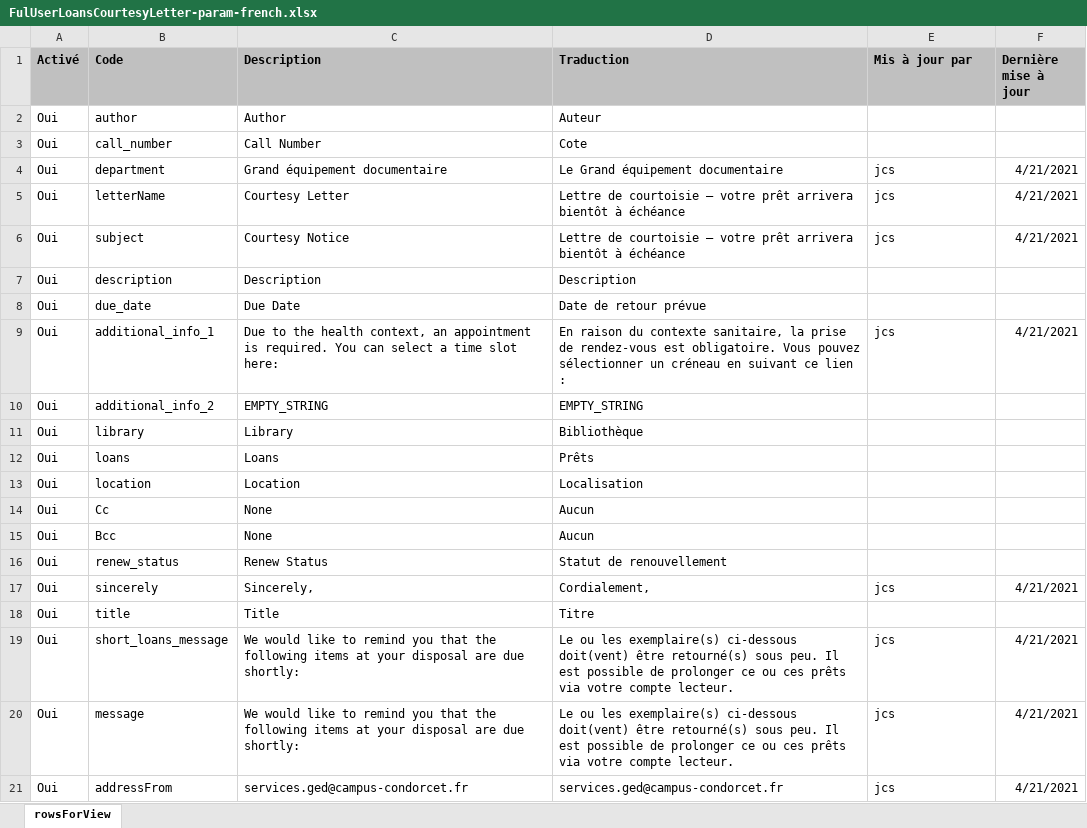
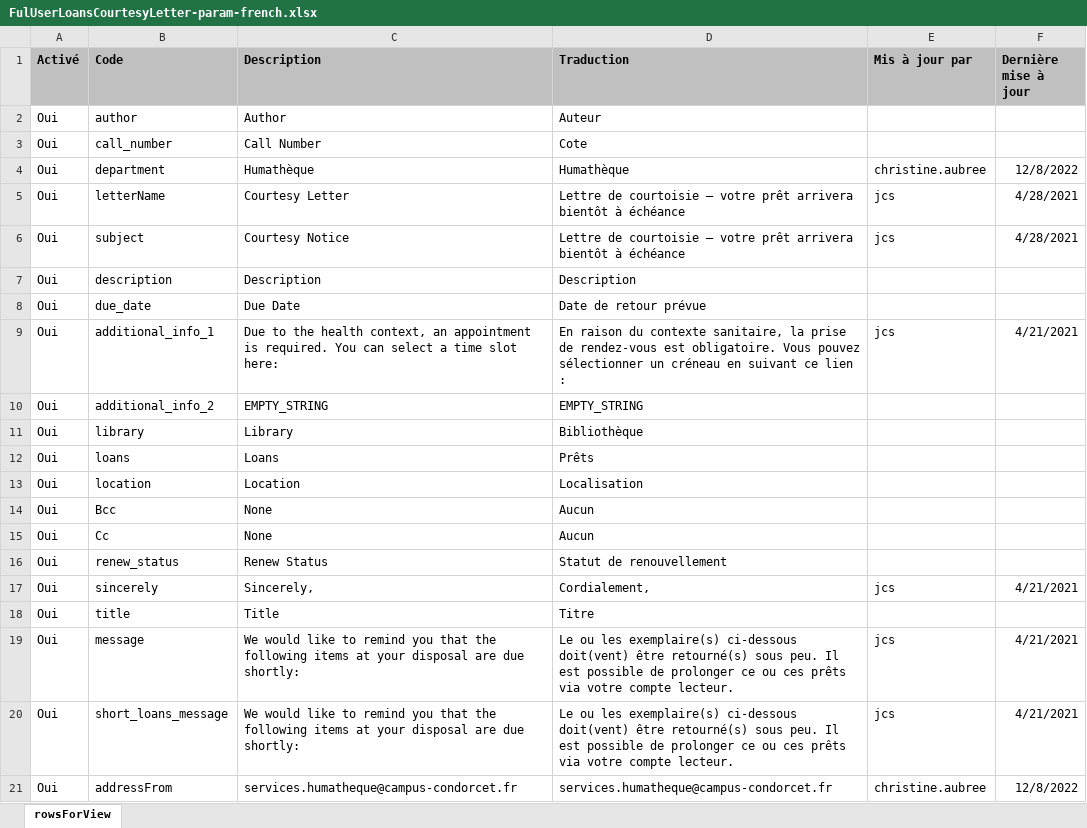
Before and after one commit to epcc-ged/LettersAlmaGED, an Excel workbook: FulUserLoansCourtesyLetter/FulUserLoansCourtesyLetter-param-french.xlsx, sheet rowsForView, drawn as a sheet; values as stored, in another font and other column widths than the file's, no borders; the diff names each change by its address in the sheet, - before the commit and + after, or states it on an @@ line.

Commit message:
2022-12-08 JCS : renommage GED en Humathèque

```diff
--- a/FulUserLoansCourtesyLetter/FulUserLoansCourtesyLetter-param-french.xlsx (sheet rowsForView)
+++ b/FulUserLoansCourtesyLetter/FulUserLoansCourtesyLetter-param-french.xlsx (sheet rowsForView)
-C4 (Description): Grand équipement documentaire
+C4 (Description): Humathèque
-D4 (Traduction): Le Grand équipement documentaire
+D4 (Traduction): Humathèque
-E4 (Mis à jour par): jcs
+E4 (Mis à jour par): christine.aubree
-F4 (Dernière mise à jour): 4/21/2021
+F4 (Dernière mise à jour): 12/8/2022
-F5:F6 (Dernière mise à jour): 4/21/2021
+F5:F6 (Dernière mise à jour): 4/28/2021
@@ row 15 moved to row 14: Oui @@
@@ row 20 moved to row 19: Oui @@
-C21 (Description): services.ged@campus-condorcet.fr
+C21 (Description): services.humatheque@campus-condorcet.fr
-D21 (Traduction): services.ged@campus-condorcet.fr
+D21 (Traduction): services.humatheque@campus-condorcet.fr
-E21 (Mis à jour par): jcs
+E21 (Mis à jour par): christine.aubree
-F21 (Dernière mise à jour): 4/21/2021
+F21 (Dernière mise à jour): 12/8/2022
```
